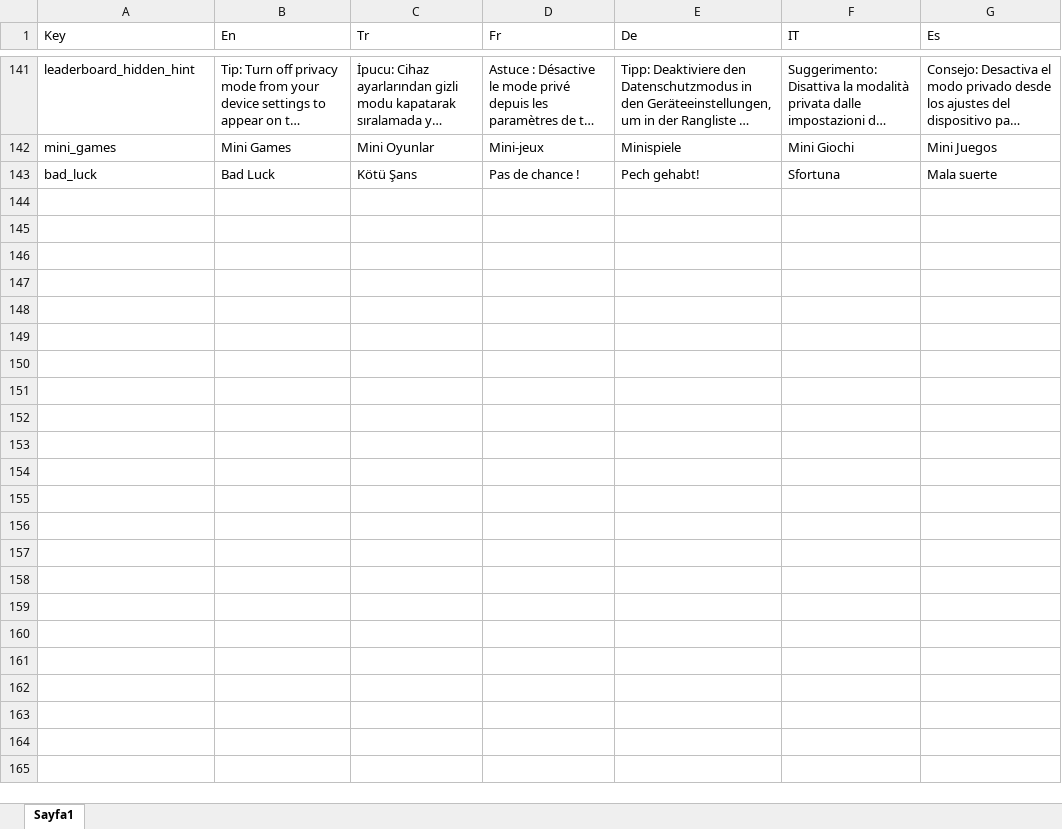
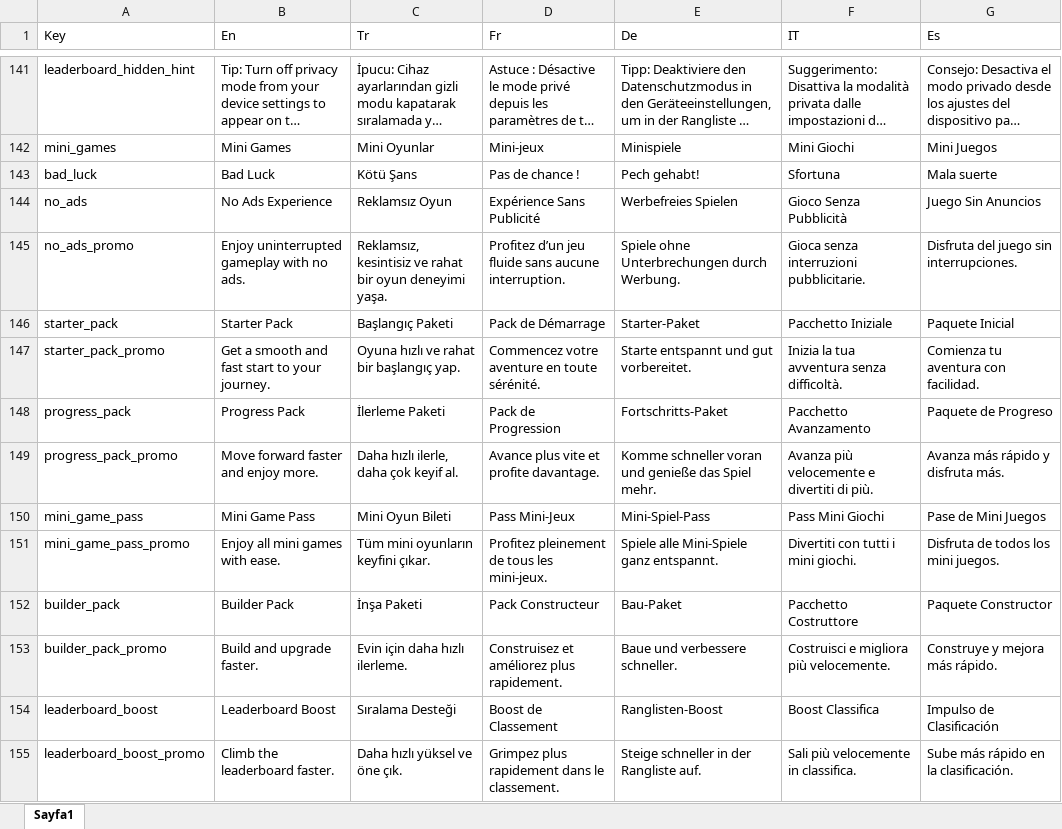
Before and after one commit to ExpCrow/word-game-levels, an Excel workbook: localization/Localization.xlsx, sheet Sayfa1, drawn as a sheet; only a part is shown, gaps mark what is left out; long unchanged cells end in …; values as stored, in another font and other column widths than the file's, no borders; the diff names each change by its address in the sheet, - before the commit and + after, or states it on an @@ line.

```diff
--- a/localization/Localization.xlsx (sheet Sayfa1)
+++ b/localization/Localization.xlsx (sheet Sayfa1)
+row 144: no_ads | No Ads Experience | Reklamsız Oyun | Expérience Sans Publicité | Werbefreies Spielen | Gioco Senza Pubblicità | Juego Sin Anuncios
+row 145: no_ads_promo | Enjoy uninterrupted gameplay with no ads. | Reklamsız, kesintisiz ve rahat bir oyun deneyimi yaşa. | Profitez d’un jeu fluide sans aucune interruption. | Spiele ohne Unterbrechungen durch Werbung. | Gioca senza interruzioni pubblicitarie. | Disfruta del juego sin interrupciones.
+row 146: starter_pack | Starter Pack | Başlangıç Paketi | Pack de Démarrage | Starter-Paket | Pacchetto Iniziale | Paquete Inicial
+row 147: starter_pack_promo | Get a smooth and fast start to your journey. | Oyuna hızlı ve rahat bir başlangıç yap. | Commencez votre aventure en toute sérénité. | Starte entspannt und gut vorbereitet. | Inizia la tua avventura senza difficoltà. | Comienza tu aventura con facilidad.
+row 148: progress_pack | Progress Pack | İlerleme Paketi | Pack de Progression | Fortschritts-Paket | Pacchetto Avanzamento | Paquete de Progreso
+row 149: progress_pack_promo | Move forward faster and enjoy more. | Daha hızlı ilerle, daha çok keyif al. | Avance plus vite et profite davantage. | Komme schneller voran und genieße das Spiel mehr. | Avanza più velocemente e divertiti di più. | Avanza más rápido y disfruta más.
+row 150: mini_game_pass | Mini Game Pass | Mini Oyun Bileti | Pass Mini-Jeux | Mini-Spiel-Pass | Pass Mini Giochi | Pase de Mini Juegos
+row 151: mini_game_pass_promo | Enjoy all mini games with ease. | Tüm mini oyunların keyfini çıkar. | Profitez pleinement de tous les mini-jeux. | Spiele alle Mini-Spiele ganz entspannt. | Divertiti con tutti i mini giochi. | Disfruta de todos los mini juegos.
+row 152: builder_pack | Builder Pack | İnşa Paketi | Pack Constructeur | Bau-Paket | Pacchetto Costruttore | Paquete Constructor
+row 153: builder_pack_promo | Build and upgrade faster. | Evin için daha hızlı ilerleme. | Construisez et améliorez plus rapidement. | Baue und verbessere schneller. | Costruisci e migliora più velocemente. | Construye y mejora más rápido.
+row 154: leaderboard_boost | Leaderboard Boost | Sıralama Desteği | Boost de Classement | Ranglisten-Boost | Boost Classifica | Impulso de Clasificación
+row 155: leaderboard_boost_promo | Climb the leaderboard faster. | Daha hızlı yüksel ve öne çık. | Grimpez plus rapidement dans le classement. | Steige schneller in der Rangliste auf. | Sali più velocemente in classifica. | Sube más rápido en la clasificación.
```
Also changed, not shown: 8 other files.
